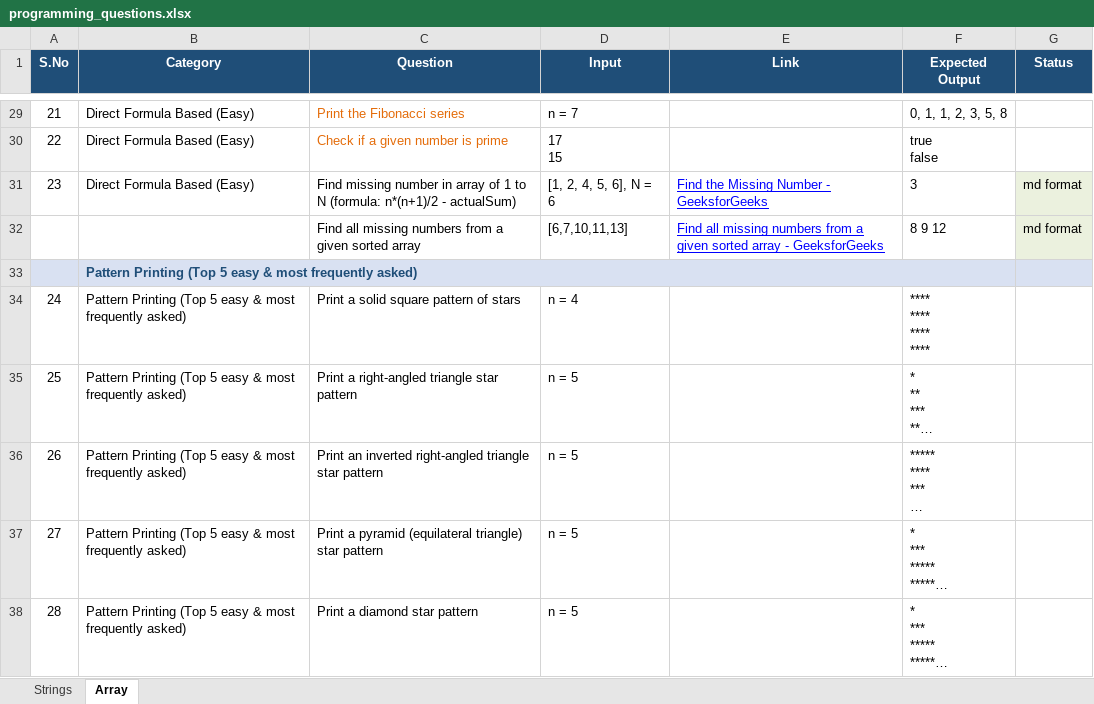
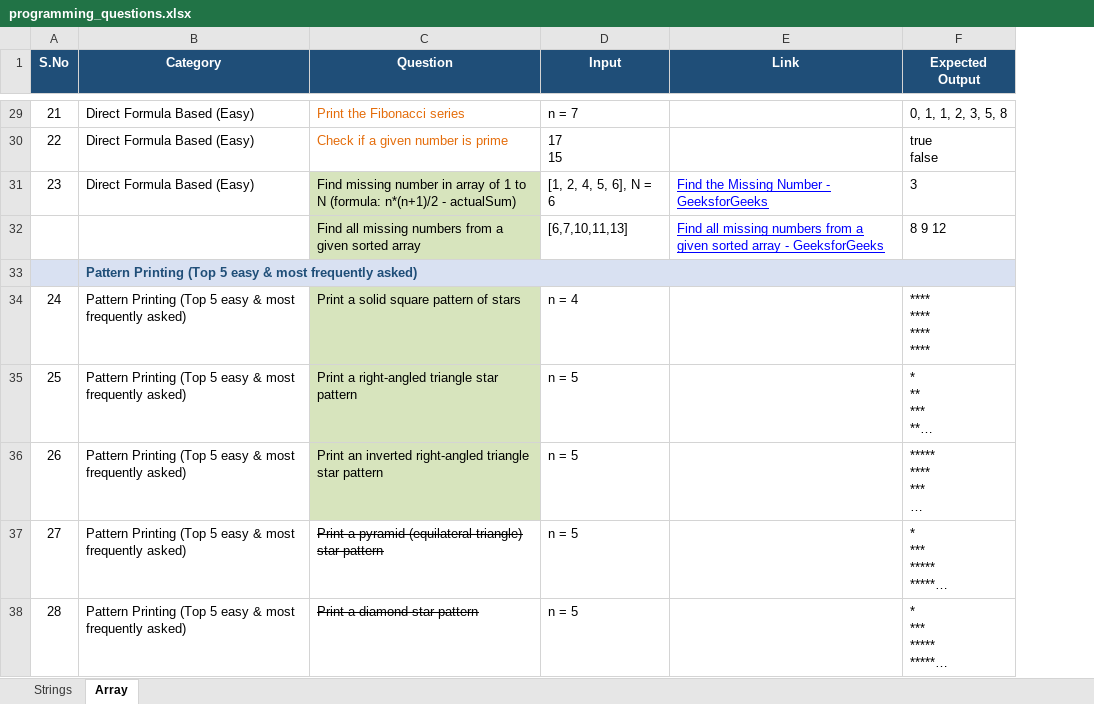
Before and after one commit to 1992Prince/pw-framework-qa-bank, an Excel workbook: notes/11-coding/programming_questions.xlsx, sheet Array, drawn as a sheet; only a part is shown, gaps mark what is left out; long unchanged cells end in …; values as stored, in another font and other column widths than the file's, no borders; the diff covers the shown part only; the diff names each change by its address in the sheet, - before the commit and + after, or states it on an @@ line.

```diff
--- a/notes/11-coding/programming_questions.xlsx (sheet Array)
+++ b/notes/11-coding/programming_questions.xlsx (sheet Array)
-column G (Status), rows 31-32: md format | md format
-C31:C32 fill: none
+C31:C32 fill: #D7E4BD
-C34:C36 fill: none
+C34:C36 fill: #D7E4BD
-C37:C38 strikethrough: off
+C37:C38 strikethrough: on
```
Also changed, not shown: cell formats elsewhere in this sheet, sheet Strings, 52 other files.
